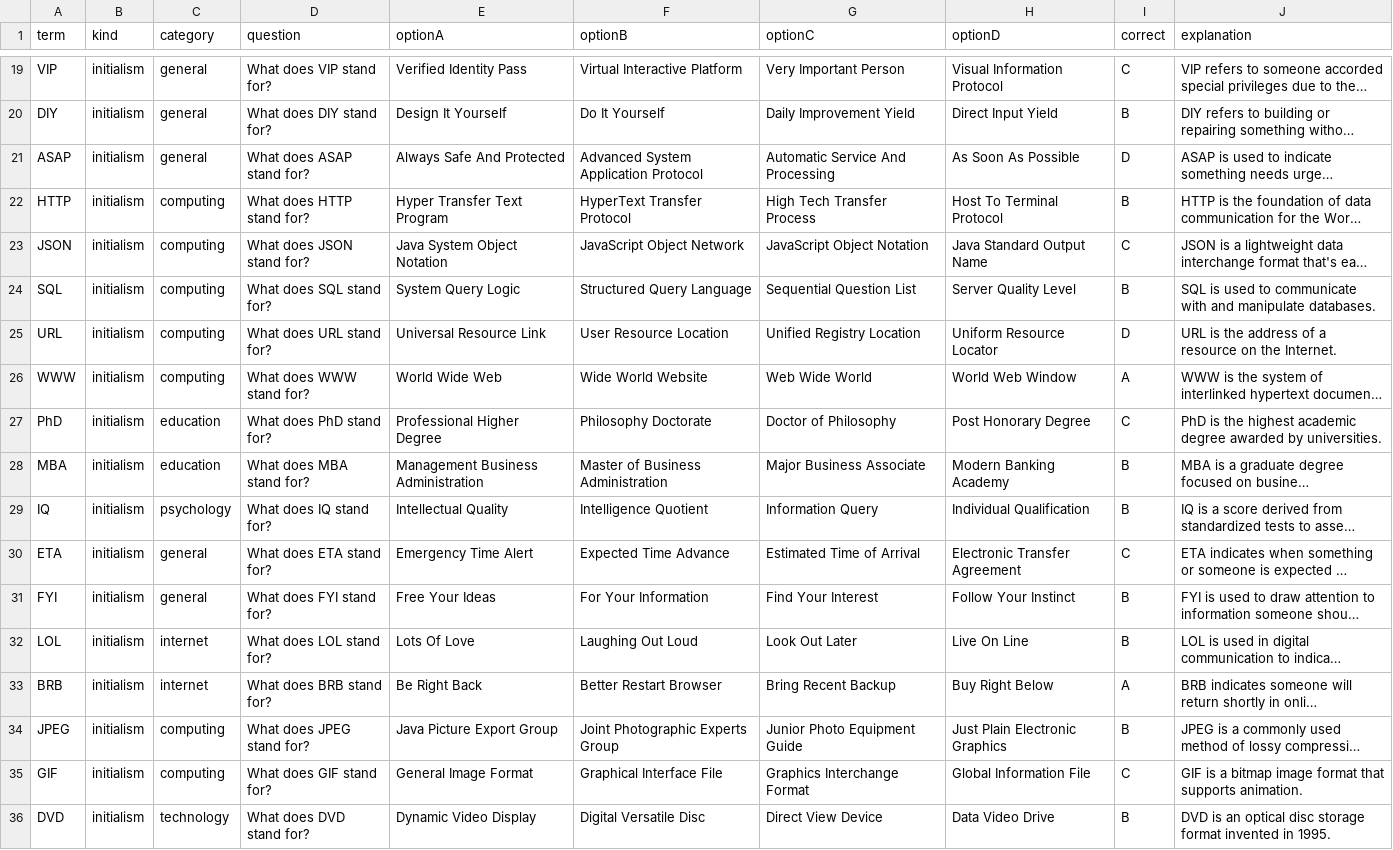
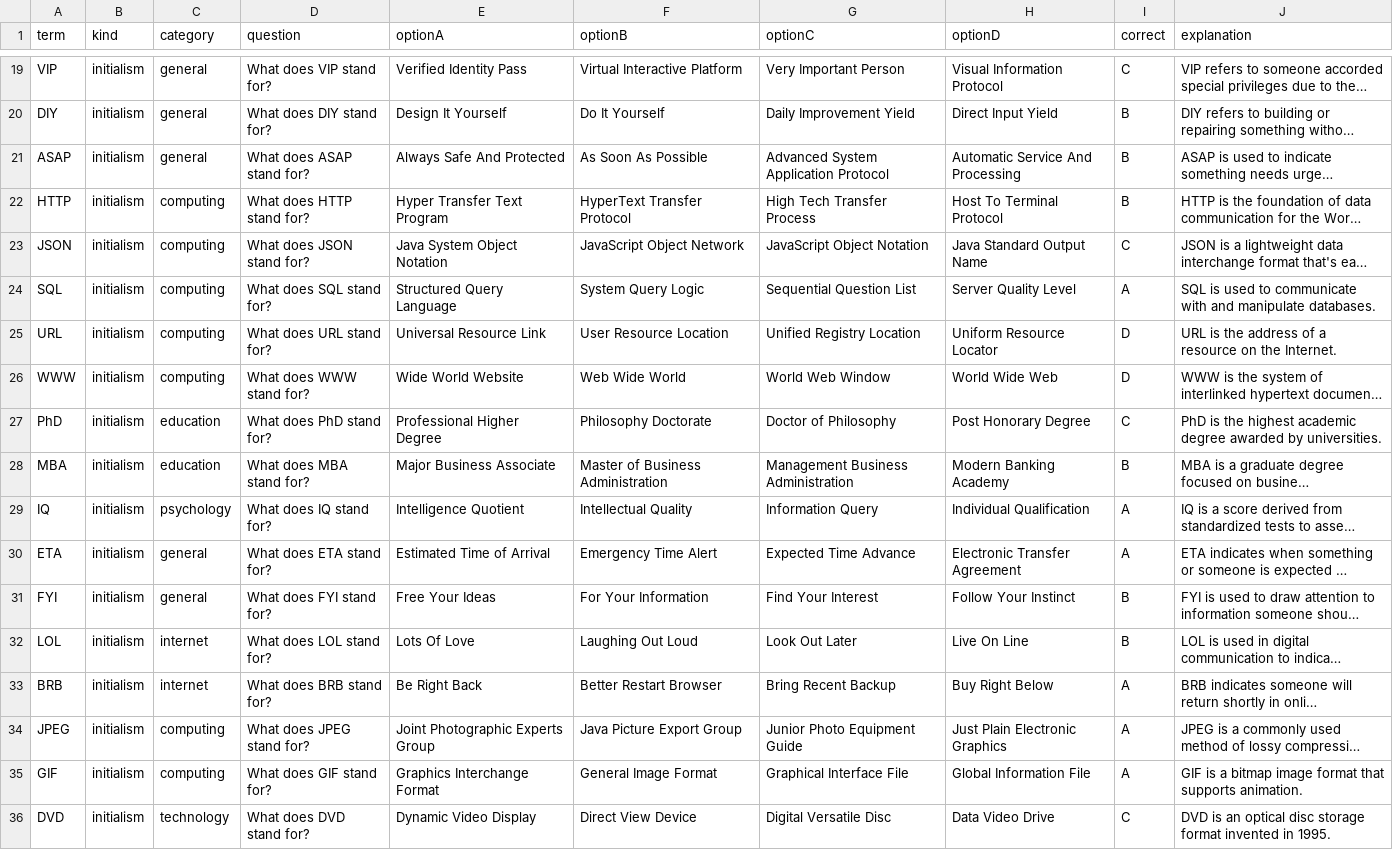
Before and after one commit to jenith-tdport/Initializer, a CSV file: public/data/initializer.csv, drawn as a sheet; only a part is shown, gaps mark what is left out; long unchanged cells end in …; the diff covers the shown part only; the diff names each change by its address in the sheet, - before the commit and + after, or states it on an @@ line.

Commit message:
Perfect balance: Distribute answers evenly across all options (A:10, B:10, C:9, D:10)

```diff
--- a/public/data/initializer.csv
+++ b/public/data/initializer.csv
-F21 (optionB): Advanced System Application Protocol
+F21 (optionB): As Soon As Possible
-G21 (optionC): Automatic Service And Processing
+G21 (optionC): Advanced System Application Protocol
-H21 (optionD): As Soon As Possible
+H21 (optionD): Automatic Service And Processing
-I21 (correct): D
+I21 (correct): B
-E24 (optionA): System Query Logic
+E24 (optionA): Structured Query Language
-F24 (optionB): Structured Query Language
+F24 (optionB): System Query Logic
-I24 (correct): B
+I24 (correct): A
-E26 (optionA): World Wide Web
+E26 (optionA): Wide World Website
-F26 (optionB): Wide World Website
+F26 (optionB): Web Wide World
-G26 (optionC): Web Wide World
+G26 (optionC): World Web Window
-H26 (optionD): World Web Window
+H26 (optionD): World Wide Web
-I26 (correct): A
+I26 (correct): D
-E28 (optionA): Management Business Administration
+E28 (optionA): Major Business Associate
-G28 (optionC): Major Business Associate
+G28 (optionC): Management Business Administration
-E29 (optionA): Intellectual Quality
+E29 (optionA): Intelligence Quotient
-F29 (optionB): Intelligence Quotient
+F29 (optionB): Intellectual Quality
-I29 (correct): B
+I29 (correct): A
-E30 (optionA): Emergency Time Alert
+E30 (optionA): Estimated Time of Arrival
-F30 (optionB): Expected Time Advance
+F30 (optionB): Emergency Time Alert
-G30 (optionC): Estimated Time of Arrival
+G30 (optionC): Expected Time Advance
-I30 (correct): C
+I30 (correct): A
-E34 (optionA): Java Picture Export Group
+E34 (optionA): Joint Photographic Experts Group
-F34 (optionB): Joint Photographic Experts Group
+F34 (optionB): Java Picture Export Group
-I34 (correct): B
+I34 (correct): A
-E35 (optionA): General Image Format
+E35 (optionA): Graphics Interchange Format
-F35 (optionB): Graphical Interface File
+F35 (optionB): General Image Format
-G35 (optionC): Graphics Interchange Format
+G35 (optionC): Graphical Interface File
-I35 (correct): C
+I35 (correct): A
-F36 (optionB): Digital Versatile Disc
+F36 (optionB): Direct View Device
-G36 (optionC): Direct View Device
+G36 (optionC): Digital Versatile Disc
-I36 (correct): B
+I36 (correct): C
```
Also changed, not shown: 42 edited cells elsewhere in this file.
